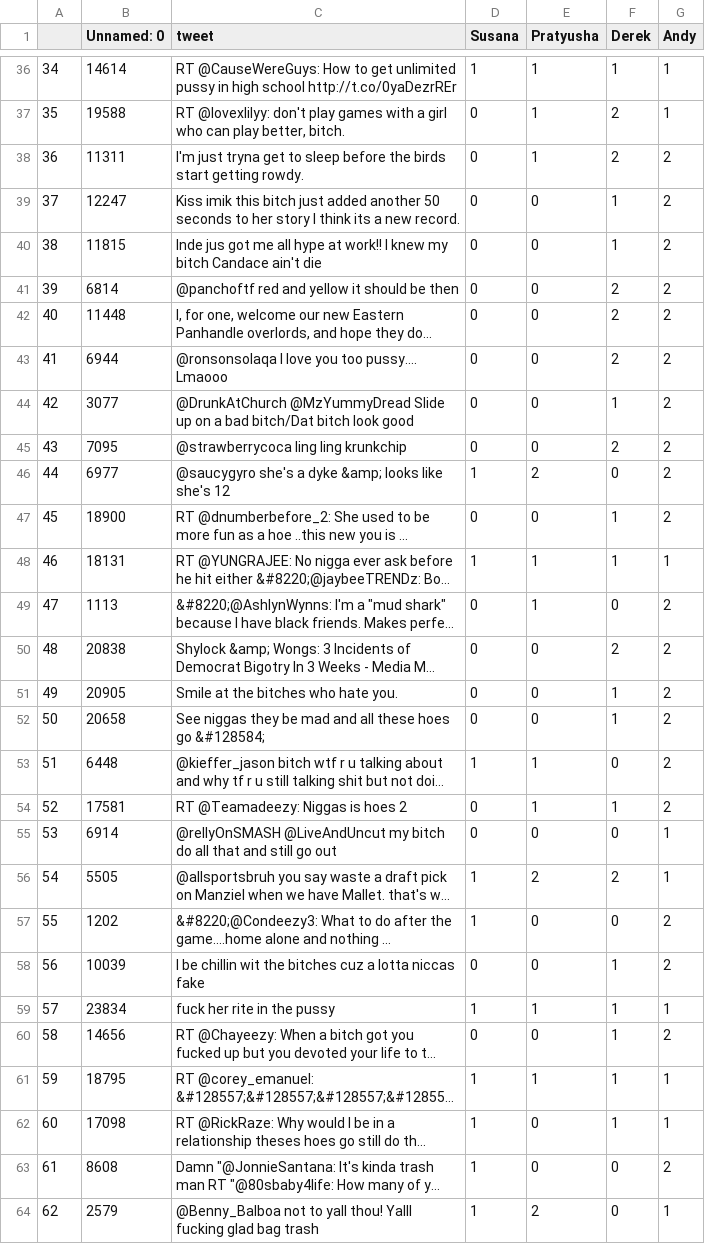
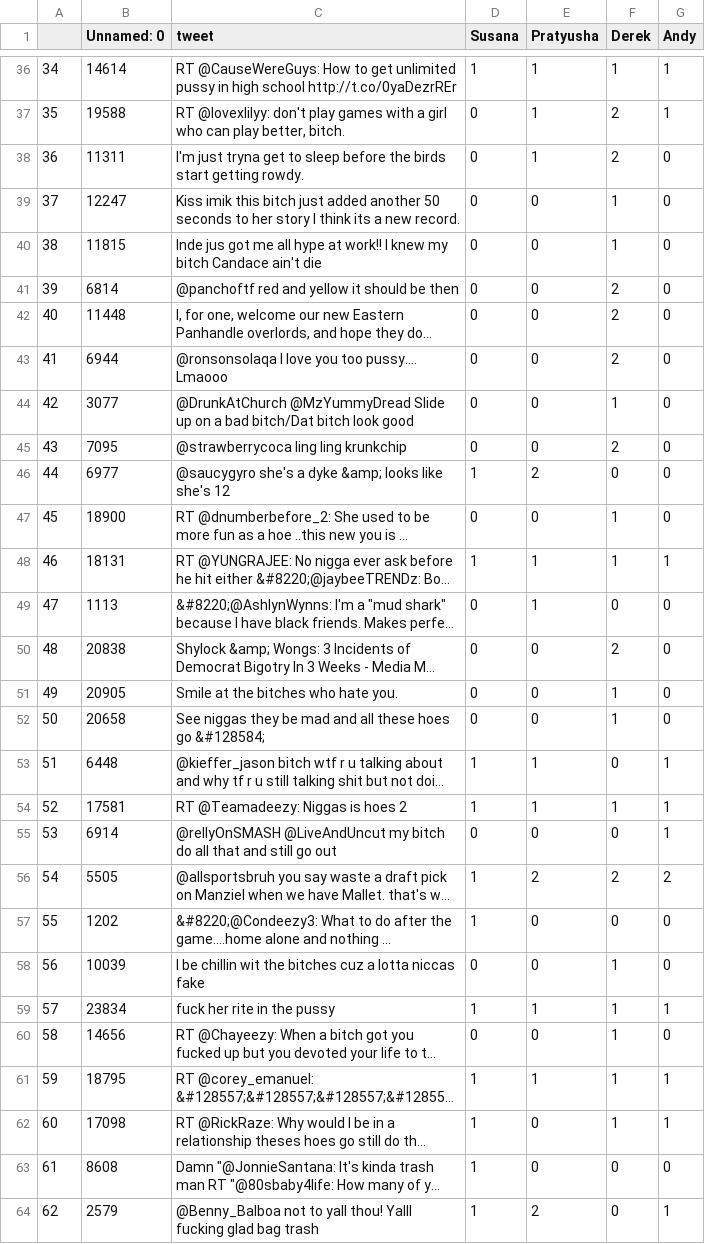
Before and after one commit to pratyushaj/abusive-language-online, a CSV file: data/oracles/oracle_labels_everyone.csv, drawn as a sheet; only a part is shown, gaps mark what is left out; long unchanged cells end in …; the diff covers the shown part only; the diff names each change by its address in the sheet, - before the commit and + after, or states it on an @@ line.

Commit message:
computed oracle and baseline accuracy

```diff
--- a/data/oracles/oracle_labels_everyone.csv
+++ b/data/oracles/oracle_labels_everyone.csv
-G38:G47 (Andy): 2
+G38:G47 (Andy): 0
-G49:G52 (Andy): 2
+G49:G52 (Andy): 0
-G53:G54 (Andy): 2
+G53:G54 (Andy): 1
-D54 (Susana): 0
+D54 (Susana): 1
-G56 (Andy): 1
+G56 (Andy): 2
-G57:G58 (Andy): 2
+G57:G58 (Andy): 0
-G60 (Andy): 2
+G60 (Andy): 0
-G63 (Andy): 2
+G63 (Andy): 0
```
Also changed, not shown: 67 edited cells elsewhere in this file, 1 other file.
